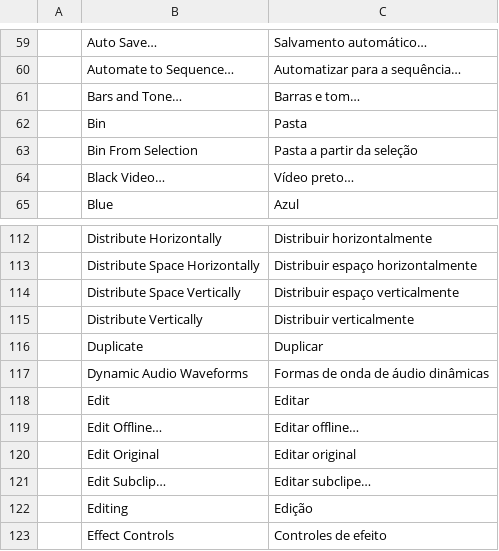
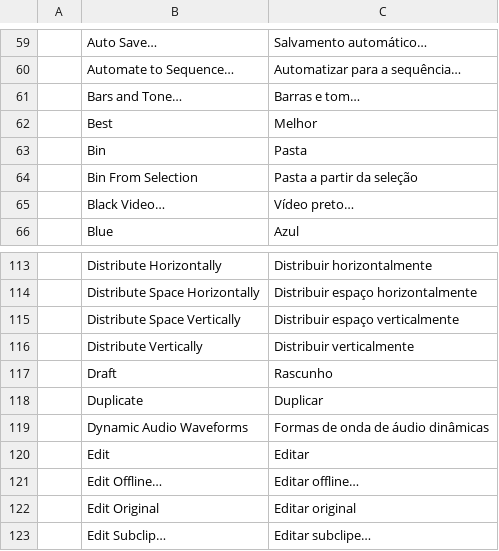
Before and after one commit to heitorzyae-art/filmstar, a TSV file: crates/ui-egui/src/i18n/pt-br.tsv, drawn as a sheet; only a part is shown, gaps mark what is left out; the shorter side is filled out with more unchanged rows; the diff names each change by its address in the sheet, - before the commit and + after, or states it on an @@ line.

```diff
--- a/crates/ui-egui/src/i18n/pt-br.tsv
+++ b/crates/ui-egui/src/i18n/pt-br.tsv
+row 62:  | Best | Melhor
+row 117:  | Draft | Rascunho
```
